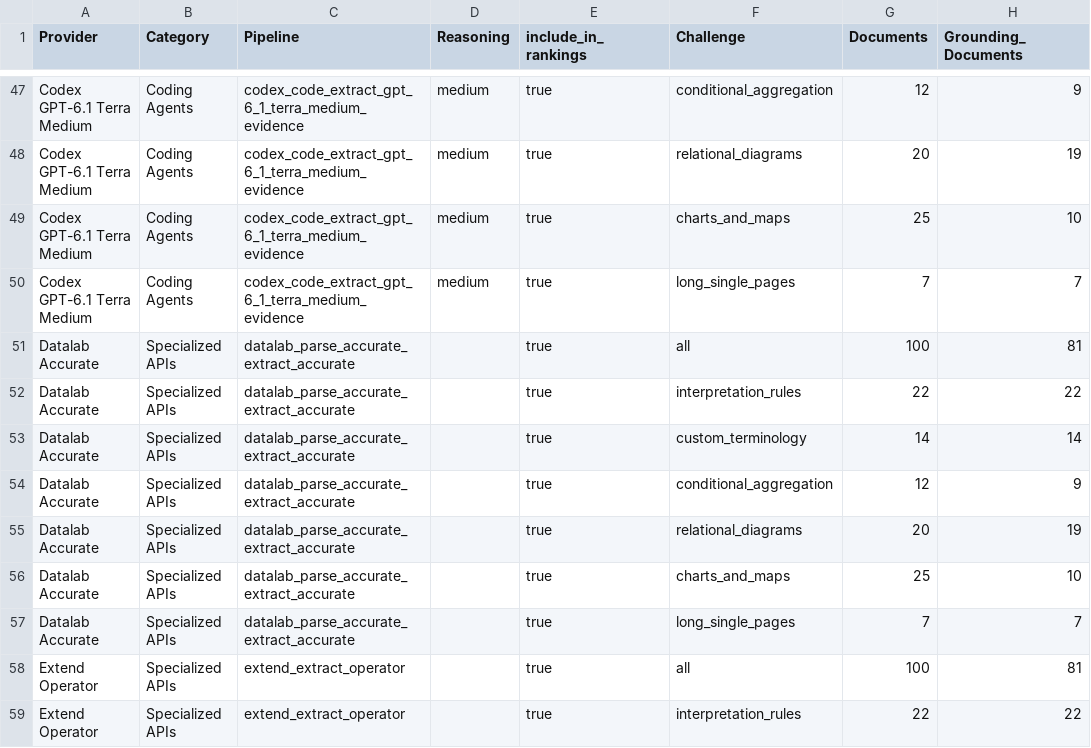
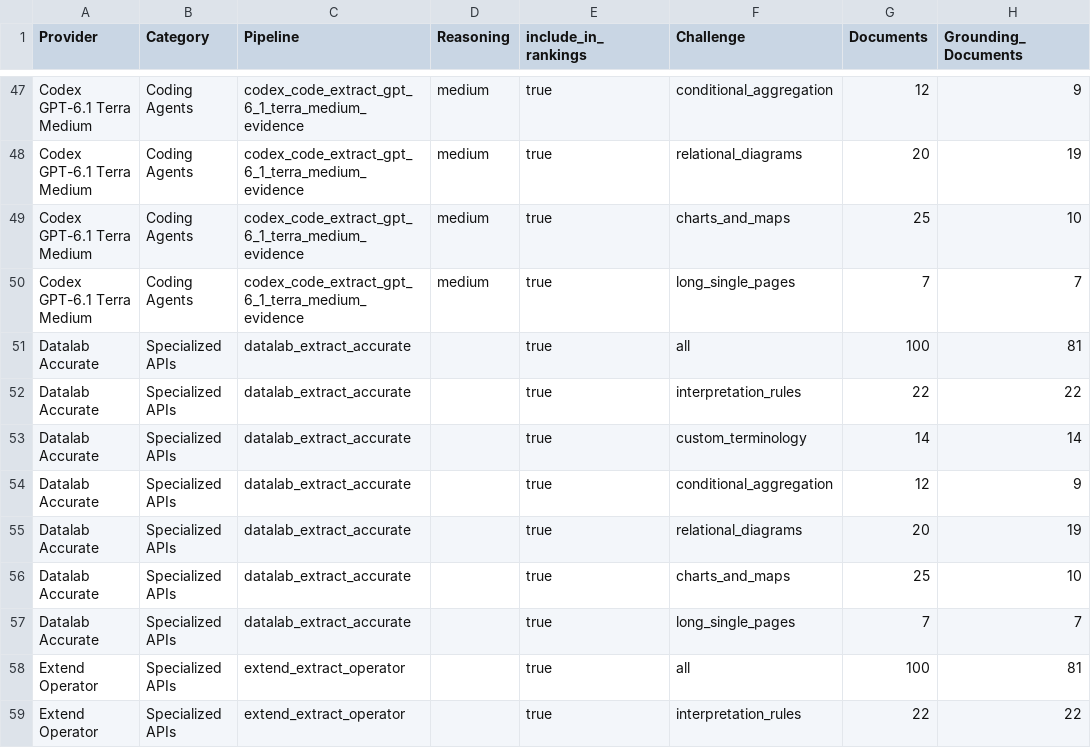
Before and after one commit to run-llama/ExtractBench, a CSV file: leaderboard-pro.csv, drawn as a sheet; only a part is shown, gaps mark what is left out; the diff names each change by its address in the sheet, - before the commit and + after, or states it on an @@ line.

Commit message:
Use Datalab tier defaults, add Turbo, and collect Fast confidence (#137)
* Include confidence polling in Datalab Fast extraction

* Use default parsing for Datalab Fast extraction

* Document Datalab extraction tiers separately

* Add Datalab Turbo and separate Fast confidence latency

* Simplify Fast confidence description

* Use the shared deadline for Datalab confidence polling

* Use Datalab parsing defaults and simplify extraction pipeline names

* Label Datalab by extraction tier

* Reject malformed Datalab confidence responses explicitly

```diff
--- a/leaderboard-pro.csv
+++ b/leaderboard-pro.csv
-C51:C57 (Pipeline): datalab_parse_accurate_extract_accurate
+C51:C57 (Pipeline): datalab_extract_accurate
```
Also changed, not shown: leaderboard.csv, 9 other files.
